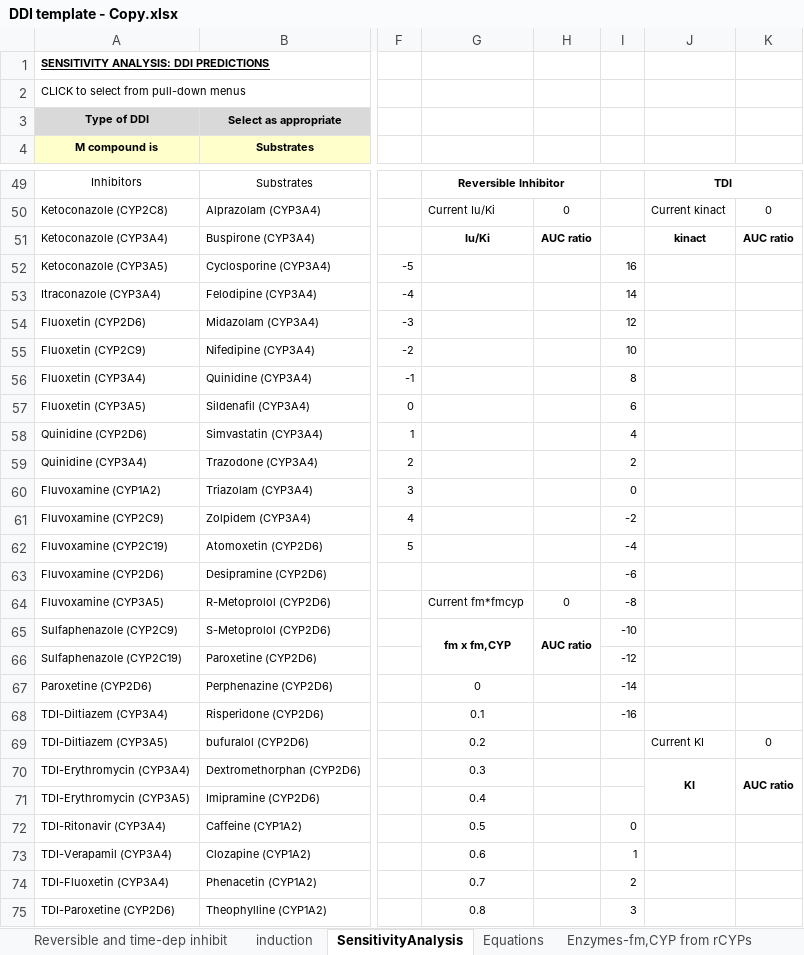
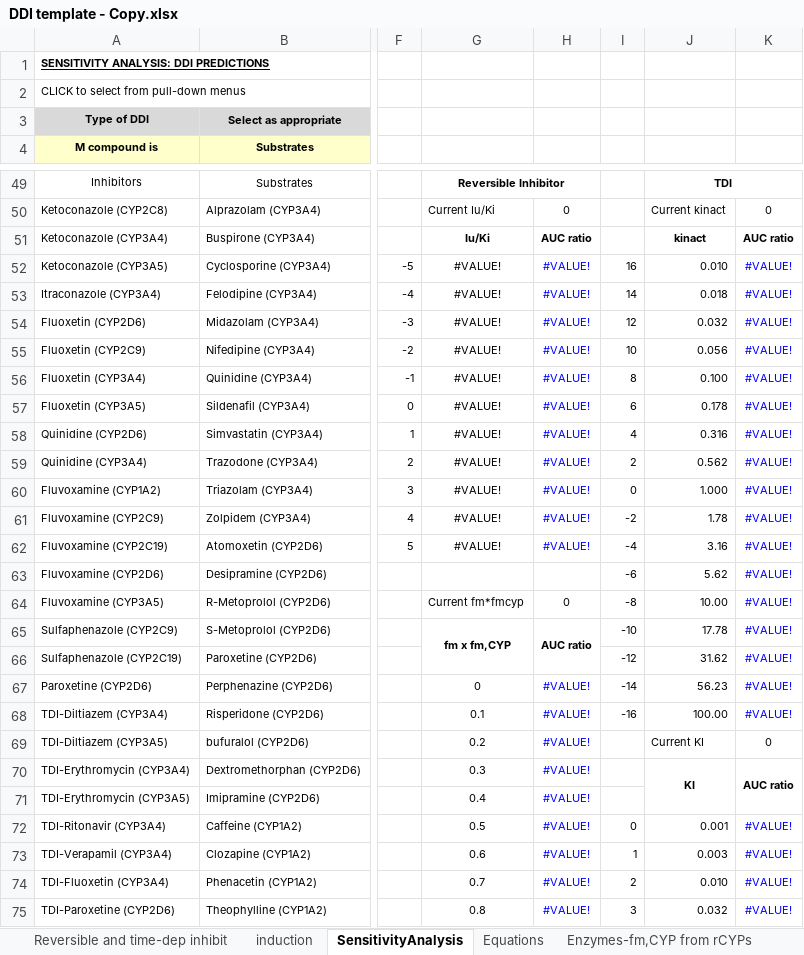
Before and after one commit to yashshah1995/DDI-prediction-app, an Excel workbook: DDI template - Copy.xlsx, sheet SensitivityAnalysis, drawn as a sheet; only a part is shown, gaps mark what is left out; values as stored, in another font and other column widths than the file's, no borders; charts and pictures and conditional formats not drawn; the diff covers the shown part only; the diff names each change by its address in the sheet, - before the commit and + after, or states it on an @@ line.

```diff
--- a/DDI template - Copy.xlsx (sheet SensitivityAnalysis)
+++ b/DDI template - Copy.xlsx (sheet SensitivityAnalysis)
-G52:G62: (empty)
+G52:G62: #VALUE!
-H52:H62: (empty)
+H52:H62: #VALUE!
-J52: (empty)
+J52: 0.010
-K52:K68: (empty)
+K52:K68: #VALUE!
-J53: (empty)
+J53: 0.018
-J54: (empty)
+J54: 0.032
-J55: (empty)
+J55: 0.056
-J56: (empty)
+J56: 0.100
-J57: (empty)
+J57: 0.178
-J58: (empty)
+J58: 0.316
-J59: (empty)
+J59: 0.562
-J60: (empty)
+J60: 1.000
-J61: (empty)
+J61: 1.78
-J62: (empty)
+J62: 3.16
-J63: (empty)
+J63: 5.62
-J64: (empty)
+J64: 10.00
-J65: (empty)
+J65: 17.78
-J66: (empty)
+J66: 31.62
-H67:H75: (empty)
+H67:H75: #VALUE!
-J67: (empty)
+J67: 56.23
-J68: (empty)
+J68: 100.00
-J72: (empty)
+J72: 0.001
-K72:K75: (empty)
+K72:K75: #VALUE!
-J73: (empty)
+J73: 0.003
-J74: (empty)
+J74: 0.010
-J75: (empty)
+J75: 0.032
```
Also changed, not shown: 7 added rows, 7 removed rows and 55 edited cells elsewhere in this sheet, sheet Reversible and time-dep inhibit, other sheet tabs, hidden cells, charts or pictures, 2 other files.
